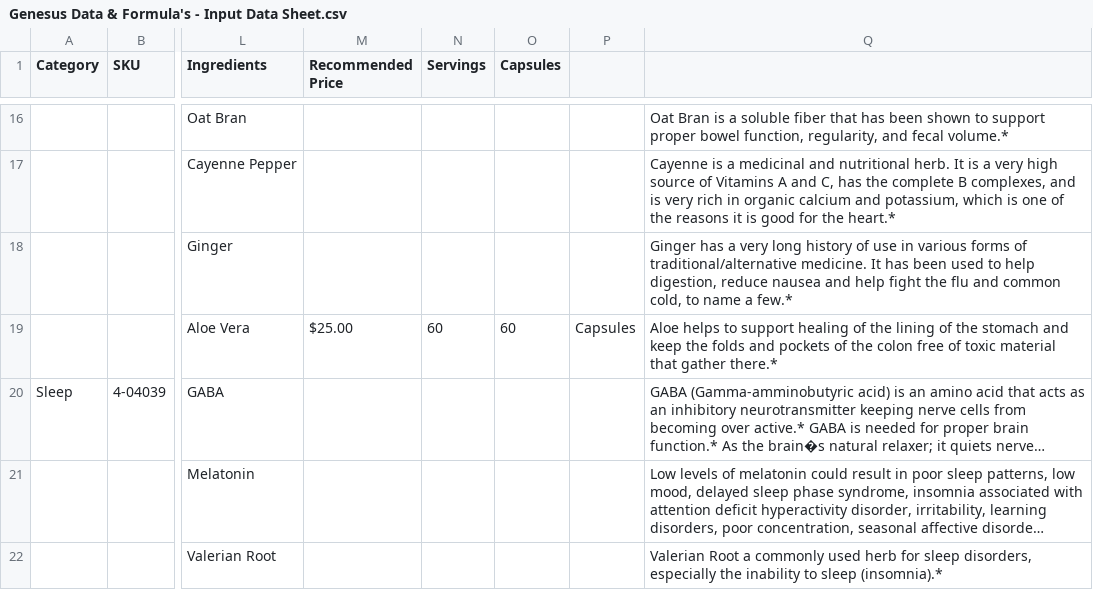
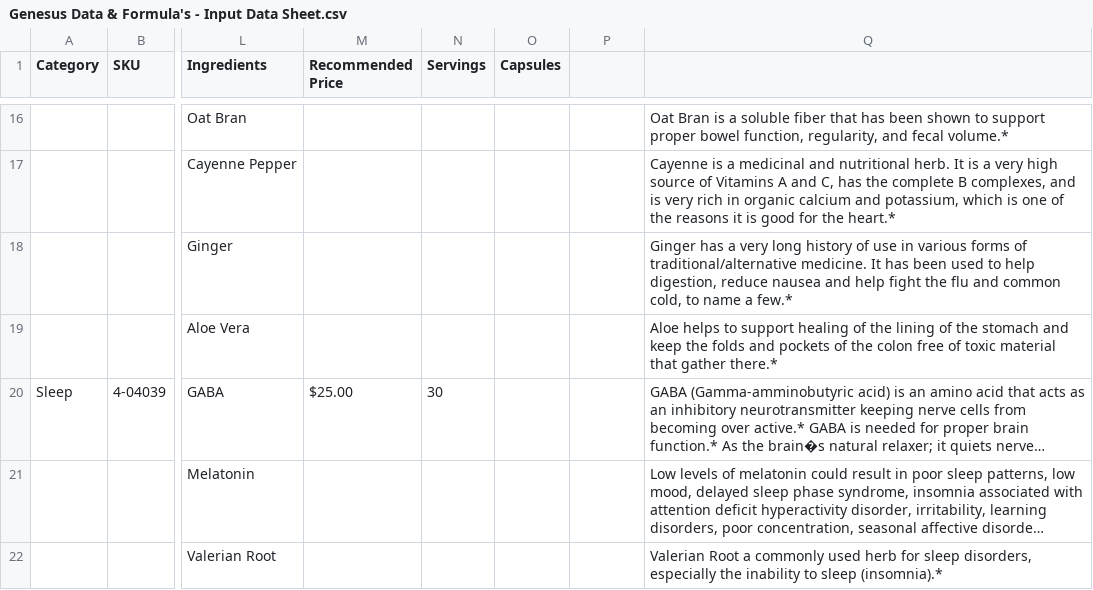
Before and after one commit to amatthi/Genesus, a CSV file: storage/csv/Genesus Data & Formula's - Input Data Sheet.csv, drawn as a sheet; only a part is shown, gaps mark what is left out; long unchanged cells end in …; the diff names each change by its address in the sheet, - before the commit and + after, or states it on an @@ line.

```diff
--- a/storage/csv/Genesus Data & Formula's - Input Data Sheet.csv
+++ b/storage/csv/Genesus Data & Formula's - Input Data Sheet.csv
-M19 (Recommended Price): $25.00
+M19 (Recommended Price): (empty)
-N19 (Servings): 60
+N19 (Servings): (empty)
-O19 (Capsules): 60
+O19 (Capsules): (empty)
-P19: Capsules
+P19: (empty)
-M20 (Recommended Price): (empty)
+M20 (Recommended Price): $25.00
-N20 (Servings): (empty)
+N20 (Servings): 30
```
Also changed, not shown: 52 other files.
